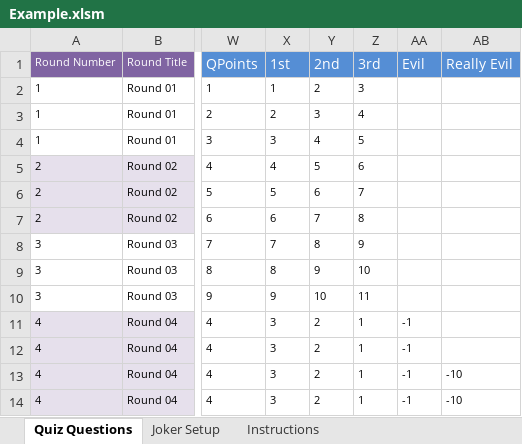
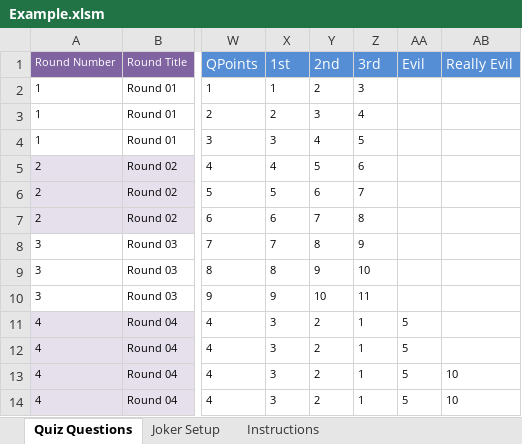
Before and after one commit to philipestevenson-RumHam/DummyStuff, an Excel workbook: Home Version/Example.xlsm, sheet Quiz Questions, drawn as a sheet; only a part is shown, gaps mark what is left out; values as stored, in another font and other column widths than the file's, no borders; the diff names each change by its address in the sheet, - before the commit and + after, or states it on an @@ line.

```diff
--- a/Home Version/Example.xlsm (sheet Quiz Questions)
+++ b/Home Version/Example.xlsm (sheet Quiz Questions)
-AA11:AA14 (Evil): -1
+AA11:AA14 (Evil): 5
-AB13:AB14 (Really Evil): -10
+AB13:AB14 (Really Evil): 10
```
Also changed, not shown: 5 other files.
